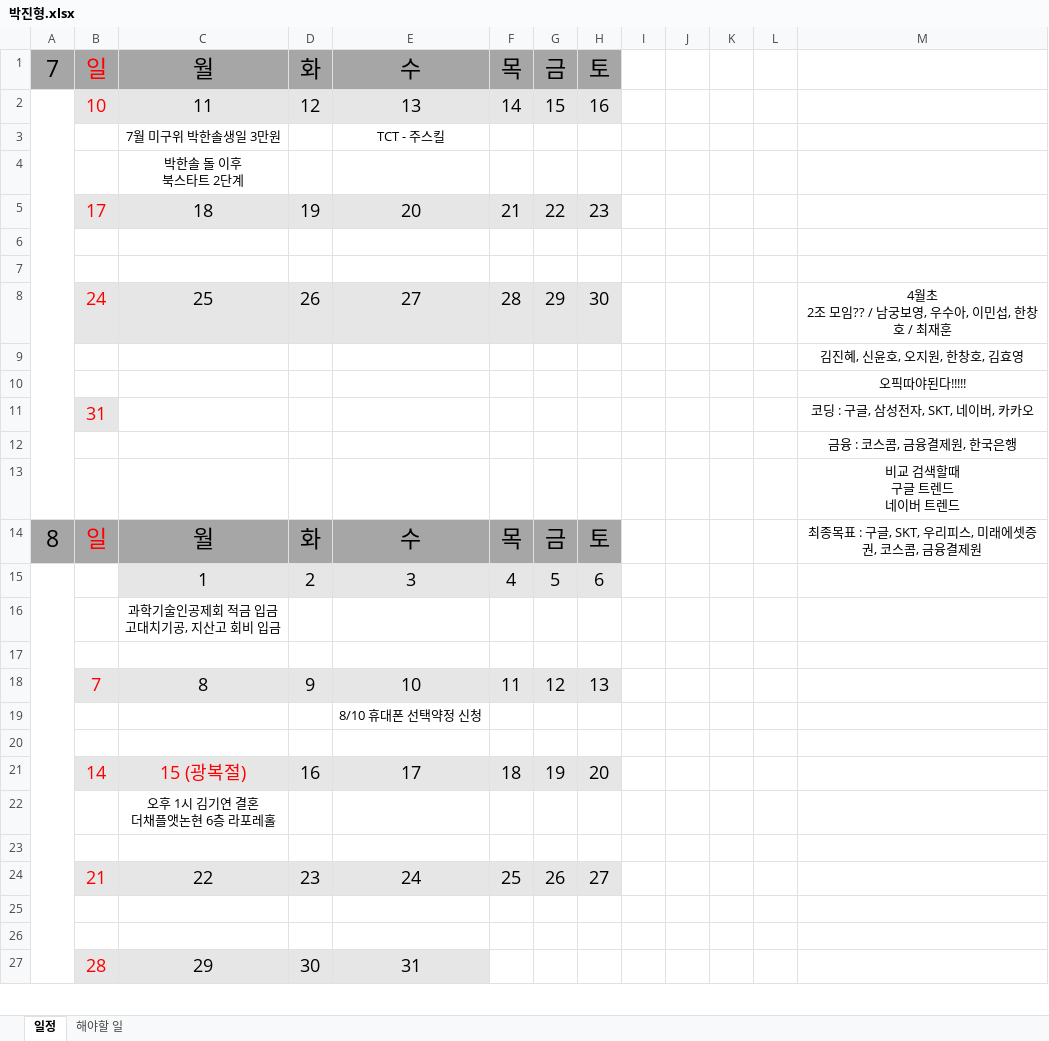
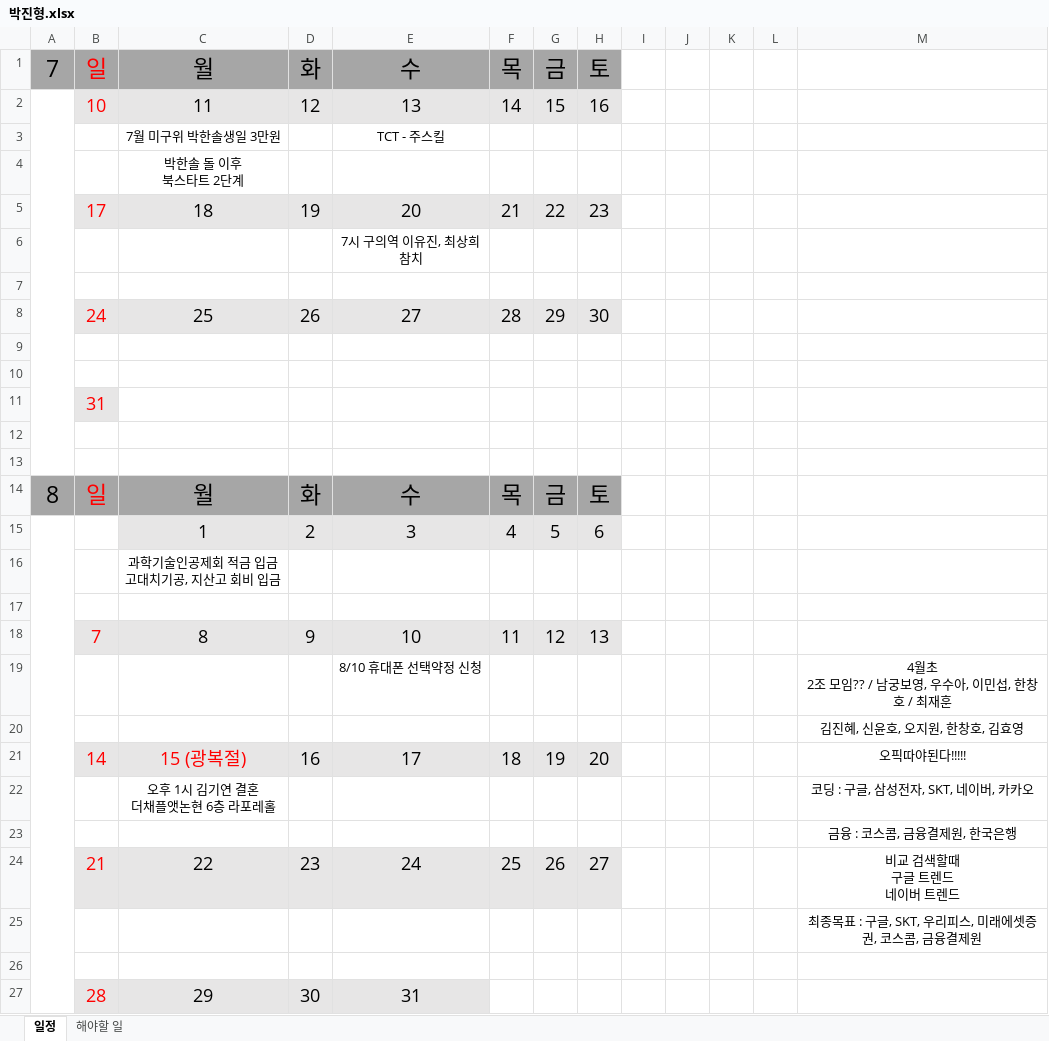
Before and after one commit to jhpark9003/remote-dailyStudy, an Excel workbook: 박진형.xlsx, sheet 일정, drawn as a sheet; only a part is shown; values as stored, in another font and other column widths than the file's, no borders; removed rows and columns are numbered as before the commit, all else as after; ↵ is a line break in a cell; the diff names each change by its address in the sheet, - before the commit and + after, or states it on an @@ line.

Commit message:
추가

```diff
--- a/박진형.xlsx (sheet 일정)
+++ b/박진형.xlsx (sheet 일정)
+row 6:  |  |  |  | 7시 구의역 이유진, 최상희 ↵ 참치
+row 7: (empty)
+row 8:  | 24 | 25 | 26 | 27 | 28 | 29 | 30
-row 8:  | 24 | 25 | 26 | 27 | 28 | 29 | 30 |  |  |  |  | 4월초 ↵ 2조 모임?? / 남궁보영, 우수아, 이민섭, 한창호 / 최재훈
-row 9:  |  |  |  |  |  |  |  |  |  |  |  | 김진혜, 신윤호, 오지원, 한창호, 김효영
-row 10:  |  |  |  |  |  |  |  |  |  |  |  | 오픽따야된다!!!!!
-M11: 코딩 : 구글, 삼성전자, SKT, 네이버, 카카오
+M11: (empty)
-M12: 금융 : 코스콤, 금융결제원, 한국은행
+M12: (empty)
-M13: 비교 검색할때 ↵ 구글 트렌드 ↵ 네이버 트렌드
+M13: (empty)
-M14: 최종목표 : 구글, SKT, 우리피스, 미래에셋증권, 코스콤, 금융결제원
+M14: (empty)
-M19: (empty)
+M19: 4월초 ↵ 2조 모임?? / 남궁보영, 우수아, 이민섭, 한창호 / 최재훈
-M20: (empty)
+M20: 김진혜, 신윤호, 오지원, 한창호, 김효영
-M21: (empty)
+M21: 오픽따야된다!!!!!
-M22: (empty)
+M22: 코딩 : 구글, 삼성전자, SKT, 네이버, 카카오
-M23: (empty)
+M23: 금융 : 코스콤, 금융결제원, 한국은행
-M24: (empty)
+M24: 비교 검색할때 ↵ 구글 트렌드 ↵ 네이버 트렌드
-M25: (empty)
+M25: 최종목표 : 구글, SKT, 우리피스, 미래에셋증권, 코스콤, 금융결제원
```
